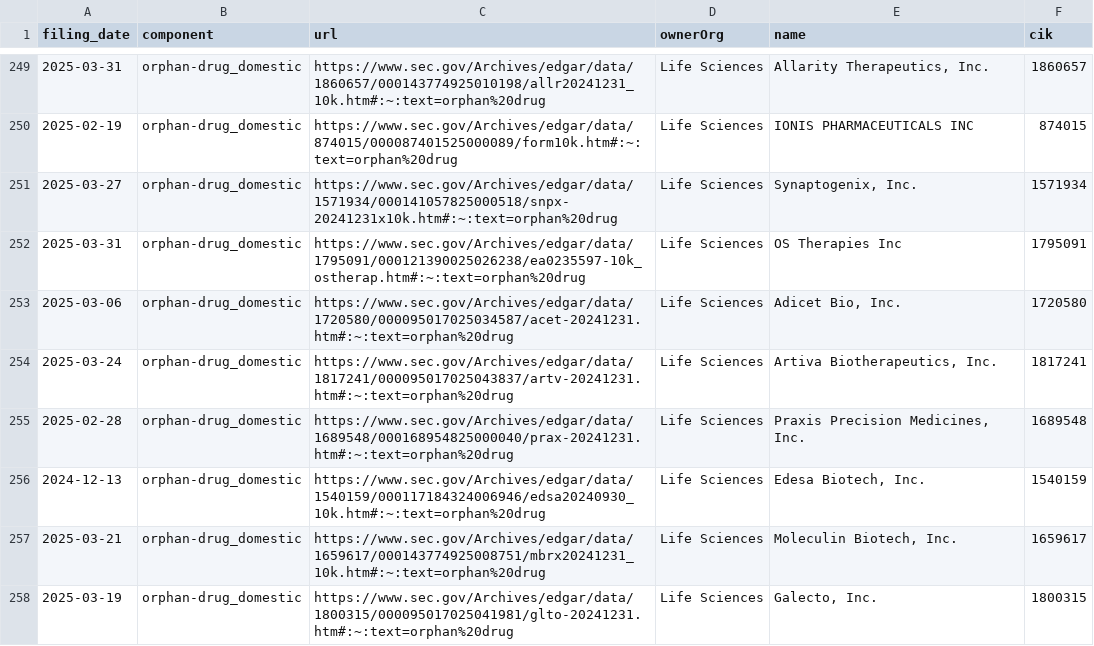
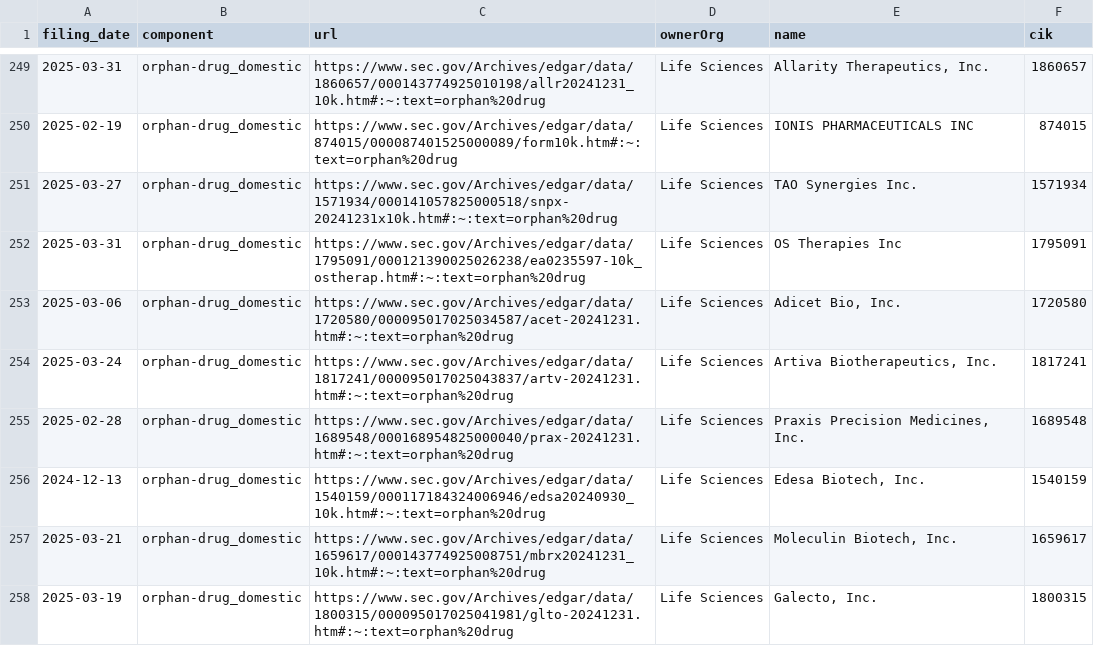
Before and after one commit to jlokos/datamule-indicators, a CSV file: indicators/format1/Health/health-research/references.csv, drawn as a sheet; only a part is shown, gaps mark what is left out; the diff covers the shown part only.

```diff
--- a/indicators/format1/Health/health-research/references.csv
+++ b/indicators/format1/Health/health-research/references.csv
@@ -250,3 +250,3 @@ filing_date,component,url,ownerOrg,name,cik
 2025-02-19,orphan-drug_domestic,https://www.sec.gov/Archives/edgar/data/874015/000087401525000089/form10k.htm#:~:text=orphan%20drug,Life Sciences,IONIS PHARMACEUTICALS INC,874015
-2025-03-27,orphan-drug_domestic,https://www.sec.gov/Archives/edgar/data/1571934/000141057825000518/snpx-20241231x10k.htm#:~:text=orphan%20drug,Life Sciences,"Synaptogenix, Inc.",1571934
+2025-03-27,orphan-drug_domestic,https://www.sec.gov/Archives/edgar/data/1571934/000141057825000518/snpx-20241231x10k.htm#:~:text=orphan%20drug,Life Sciences,TAO Synergies Inc.,1571934
 2025-03-31,orphan-drug_domestic,https://www.sec.gov/Archives/edgar/data/1795091/000121390025026238/ea0235597-10k_ostherap.htm#:~:text=orphan%20drug,Life Sciences,OS Therapies Inc,1795091
```
Also changed, not shown: 3 removed rows elsewhere in this file, indicators/format1/Consumer Sentiment/consumer-confidence/references.csv, indicators/format1/Corporate Finance/ipo/references.csv, 43 other files.
